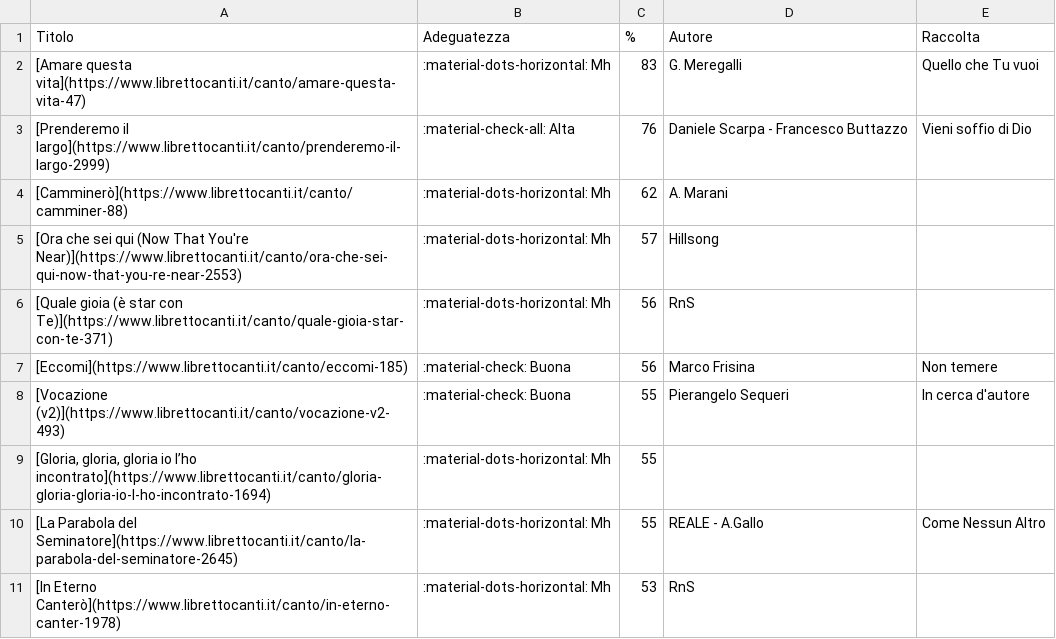
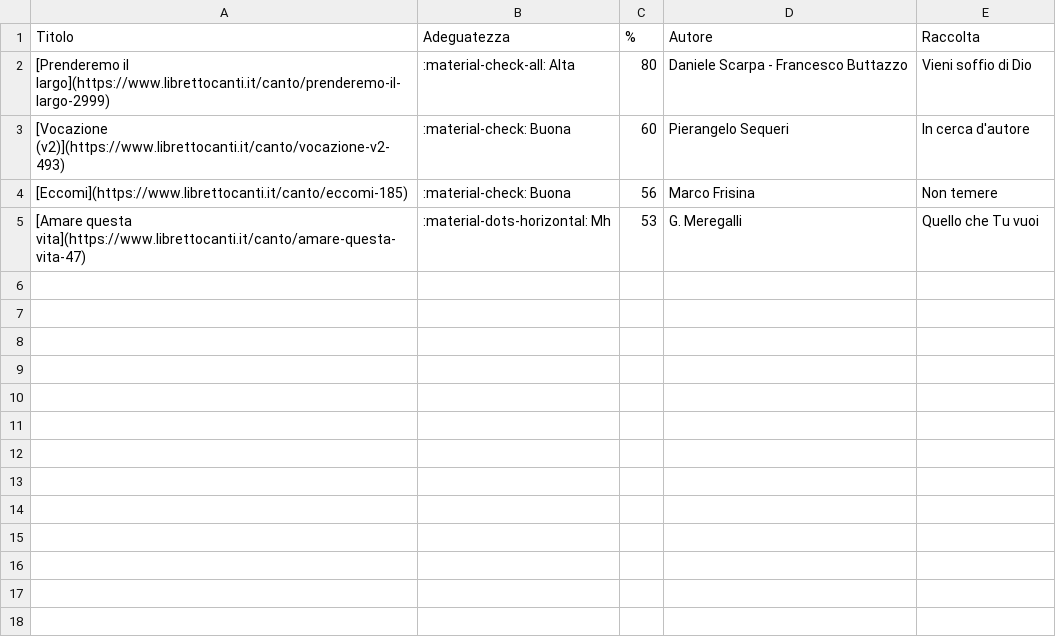
Before and after one commit to dennisangemi/hildegard, a CSV file: data/suggeriti-ingresso-latest.csv, drawn as a sheet.

```diff
--- a/data/suggeriti-ingresso-latest.csv
+++ b/data/suggeriti-ingresso-latest.csv
@@ -1,11 +1,5 @@
 Titolo,Adeguatezza,%,Autore,Raccolta
-[Amare questa vita](https://www.librettocanti.it/canto/amare-questa-vita-47),:material-dots-horizontal: Mh,83,G. Meregalli,Quello che Tu vuoi
-[Prenderemo il largo](https://www.librettocanti.it/canto/prenderemo-il-largo-2999),:material-check-all: Alta,76,Daniele Scarpa - Francesco Buttazzo,Vieni soffio di Dio
-[Camminerò](https://www.librettocanti.it/canto/camminer-88),:material-dots-horizontal: Mh,62,A. Marani,
-[Ora che sei qui (Now That You're Near)](https://www.librettocanti.it/canto/ora-che-sei-qui-now-that-you-re-near-2553),:material-dots-horizontal: Mh,57,Hillsong ,
-[Quale gioia (è star con Te)](https://www.librettocanti.it/canto/quale-gioia-star-con-te-371),:material-dots-horizontal: Mh,56,RnS,
+[Prenderemo il largo](https://www.librettocanti.it/canto/prenderemo-il-largo-2999),:material-check-all: Alta,80,Daniele Scarpa - Francesco Buttazzo,Vieni soffio di Dio
+[Vocazione (v2)](https://www.librettocanti.it/canto/vocazione-v2-493),:material-check: Buona,60,Pierangelo Sequeri,In cerca d'autore
 [Eccomi](https://www.librettocanti.it/canto/eccomi-185),:material-check: Buona,56,Marco Frisina ,Non temere
-[Vocazione (v2)](https://www.librettocanti.it/canto/vocazione-v2-493),:material-check: Buona,55,Pierangelo Sequeri,In cerca d'autore
-"[Gloria, gloria, gloria io l’ho incontrato](https://www.librettocanti.it/canto/gloria-gloria-gloria-io-l-ho-incontrato-1694)",:material-dots-horizontal: Mh,55,,
-[La Parabola del Seminatore](https://www.librettocanti.it/canto/la-parabola-del-seminatore-2645),:material-dots-horizontal: Mh,55,REALE - A.Gallo,Come Nessun Altro
-[In Eterno Canterò](https://www.librettocanti.it/canto/in-eterno-canter-1978),:material-dots-horizontal: Mh,53,RnS,
+[Amare questa vita](https://www.librettocanti.it/canto/amare-questa-vita-47),:material-dots-horizontal: Mh,53,G. Meregalli,Quello che Tu vuoi
```
Also changed, not shown: data/manually_selected.csv, data/suggerimenti-latest.csv, 21 other files.
